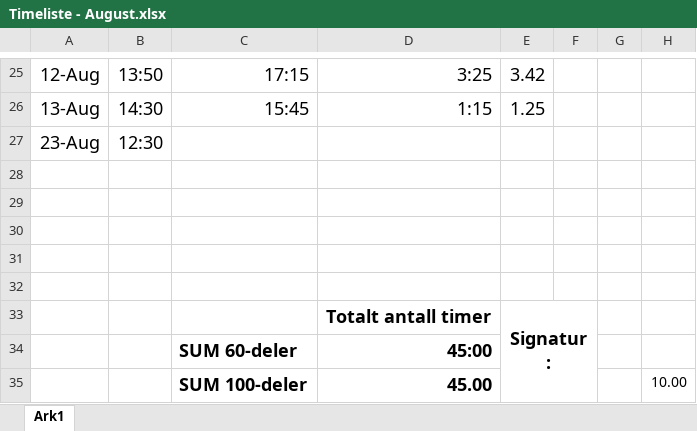
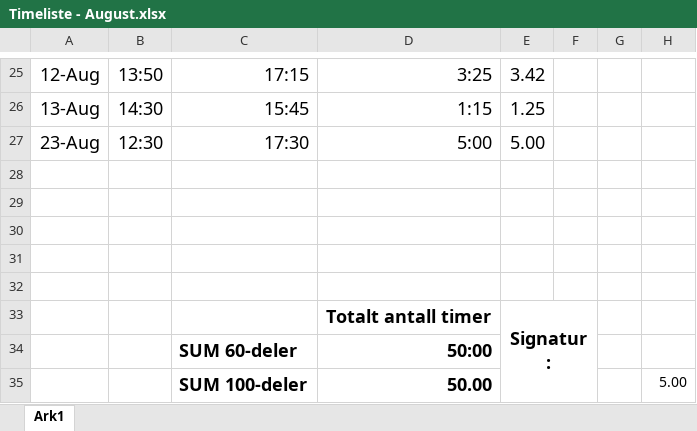
Before and after one commit to etnorth/Crystallographic-Reality, an Excel workbook: Timeliste - August.xlsx, sheet Ark1, drawn as a sheet; only a part is shown, gaps mark what is left out; values as stored, in another font and other column widths than the file's, no borders; removed rows and columns are numbered as before the commit, all else as after; the diff names each change by its address in the sheet, - before the commit and + after, or states it on an @@ line.

```diff
--- a/Timeliste - August.xlsx (sheet Ark1)
+++ b/Timeliste - August.xlsx (sheet Ark1)
-C27: (empty)
+C27: 17:30
-D27: (empty)
+D27: 5:00
-E27: (empty)
+E27: 5.00
-D34: 45:00
+D34: 50:00
-row 35:  |  | SUM 100-deler | 45.00 |  |  |  | 10.00
+row 35:  |  | SUM 100-deler | 50.00 |  |  |  | 5.00
```
Also changed, not shown: 18 other files.
